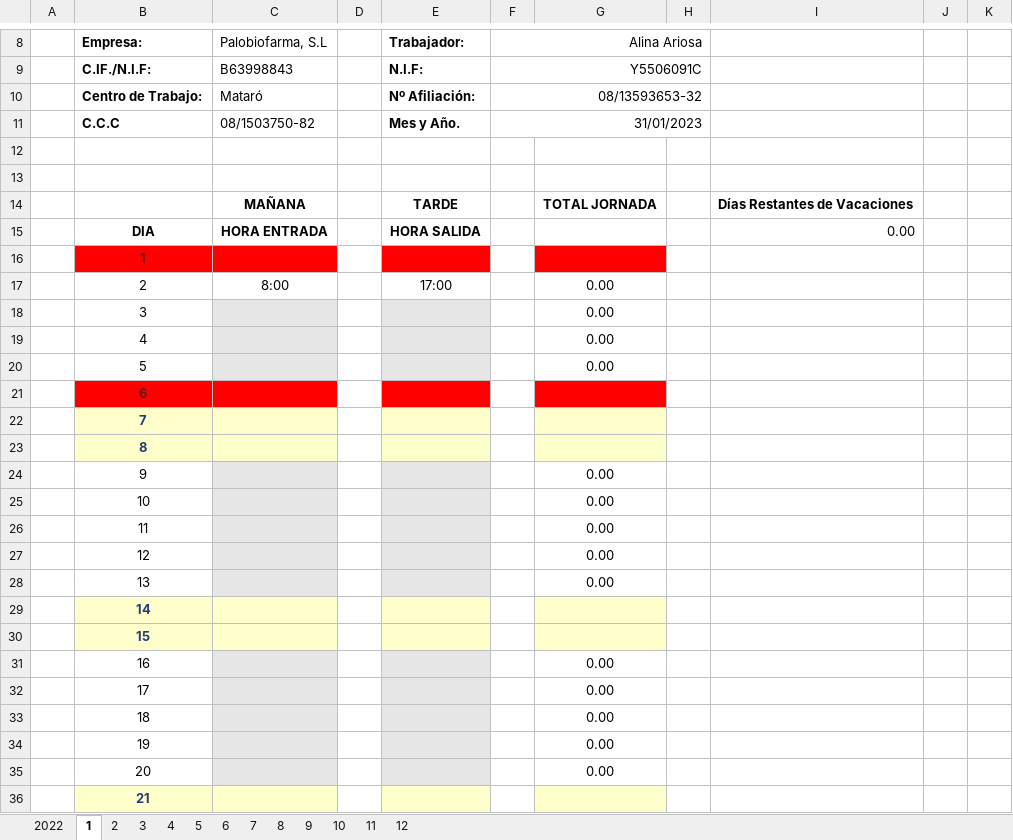
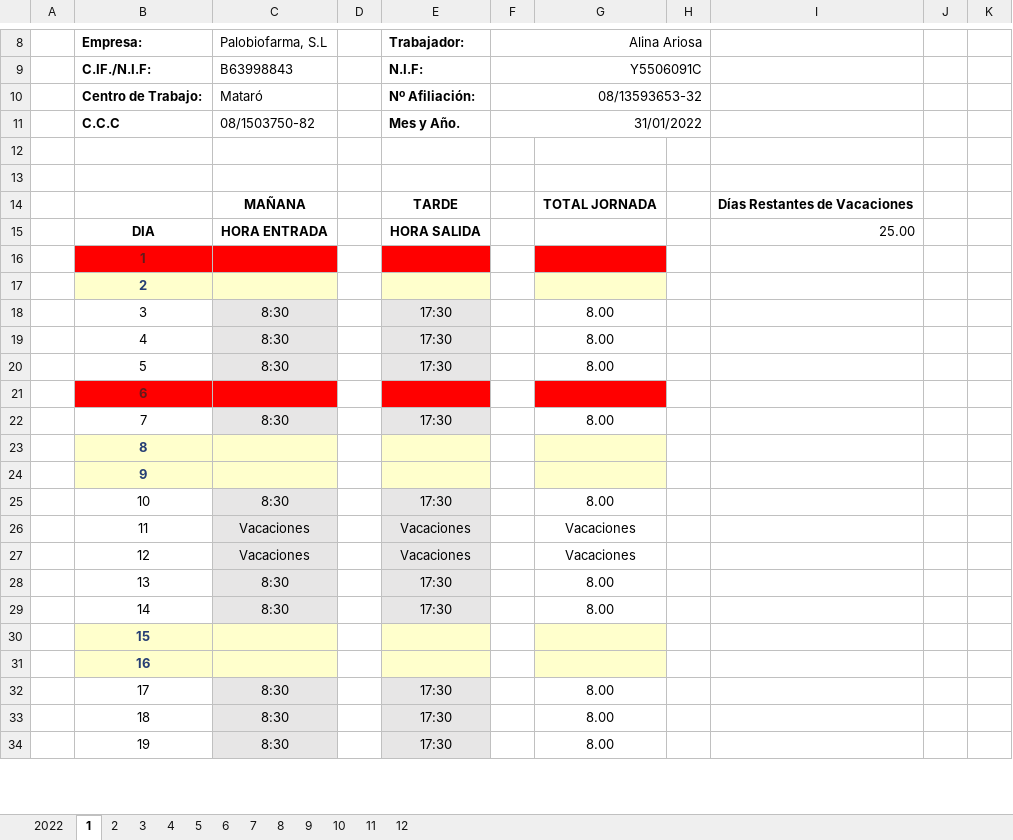
Before and after one commit to Rafa-Gayoso/PLB-Schedules, an Excel workbook: config_files/Horarios/Palobiofarma, S.L Mataró/Alina Ariosa.xlsx, sheet 1, drawn as a sheet; only a part is shown, gaps mark what is left out; values as stored, in another font and other column widths than the file's, no borders; charts and pictures not drawn; removed rows and columns are numbered as before the commit, all else as after; the diff covers the shown part only; the diff names each change by its address in the sheet, - before the commit and + after, or states it on an @@ line.

```diff
--- a/config_files/Horarios/Palobiofarma, S.L Mataró/Alina Ariosa.xlsx (sheet 1)
+++ b/config_files/Horarios/Palobiofarma, S.L Mataró/Alina Ariosa.xlsx (sheet 1)
-F11 (Alina Ariosa): 31/01/2023
+F11 (Alina Ariosa): 31/01/2022
-I15: 0.00
+I15: 25.00
-row 17:  | 2 | 8:00 |  | 17:00 |  | 0.00
-row 18:  | 3 |  |  |  |  | 0.00
-row 19:  | 4 |  |  |  |  | 0.00
-row 20:  | 5 |  |  |  |  | 0.00
+row 17:  | 2
+row 18:  | 3 | 8:30 |  | 17:30 |  | 8.00
+row 19:  | 4 | 8:30 |  | 17:30 |  | 8.00
+row 20:  | 5 | 8:30 |  | 17:30 |  | 8.00
-row 22:  | 7
+row 22:  | 7 | 8:30 |  | 17:30 |  | 8.00
-row 24:  | 9 |  |  |  |  | 0.00
-row 25:  | 10 |  |  |  |  | 0.00
-row 26:  | 11 |  |  |  |  | 0.00
-row 27:  | 12 |  |  |  |  | 0.00
-row 28:  | 13 |  |  |  |  | 0.00
-B24 (Empresa:): 14
+B24 (Empresa:): 9
+row 25:  | 10 | 8:30 |  | 17:30 |  | 8.00
+row 26:  | 11 | Vacaciones |  | Vacaciones |  | Vacaciones
+row 27:  | 12 | Vacaciones |  | Vacaciones |  | Vacaciones
+row 28:  | 13 | 8:30 |  | 17:30 |  | 8.00
+row 29:  | 14 | 8:30 |  | 17:30 |  | 8.00
-row 31:  | 16 |  |  |  |  | 0.00
-row 32:  | 17 |  |  |  |  | 0.00
-row 33:  | 18 |  |  |  |  | 0.00
-row 34:  | 19 |  |  |  |  | 0.00
-row 35:  | 20 |  |  |  |  | 0.00
-B31 (Empresa:): 21
+B31 (Empresa:): 16
+row 32:  | 17 | 8:30 |  | 17:30 |  | 8.00
+row 33:  | 18 | 8:30 |  | 17:30 |  | 8.00
+row 34:  | 19 | 8:30 |  | 17:30 |  | 8.00
```
Also changed, not shown: 8 added rows, 6 removed rows, 5 edited cells and cell formats elsewhere in this sheet, sheet 3, sheet 2, sheet 4, sheet 2022, sheet 5, sheet 9, 6 more sheets, charts or pictures, config_files/Horarios/Palobiofarma, S.L Mataró/Ivette Amalfi.xlsx, config_files/Horarios/Palobiofarma, S.L Pamplona/Alely Gessa.xlsx, 5 other files.
